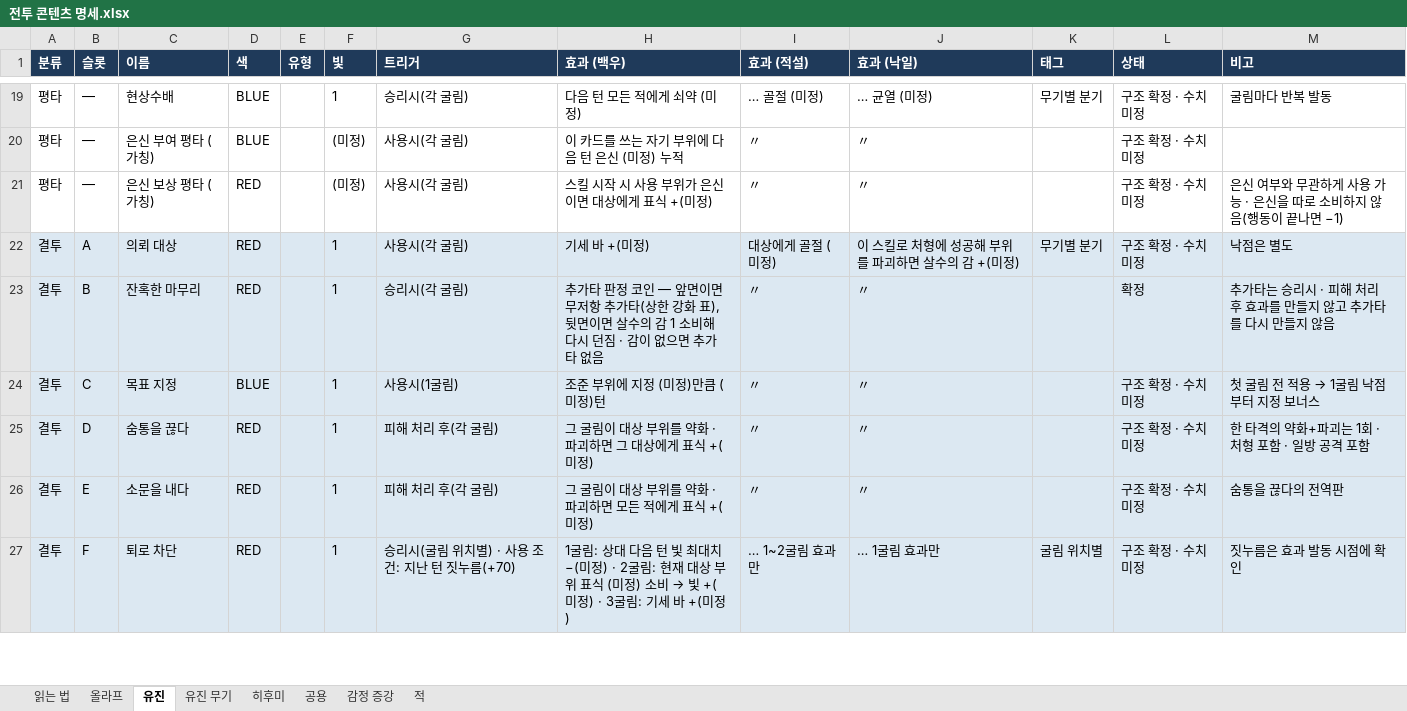
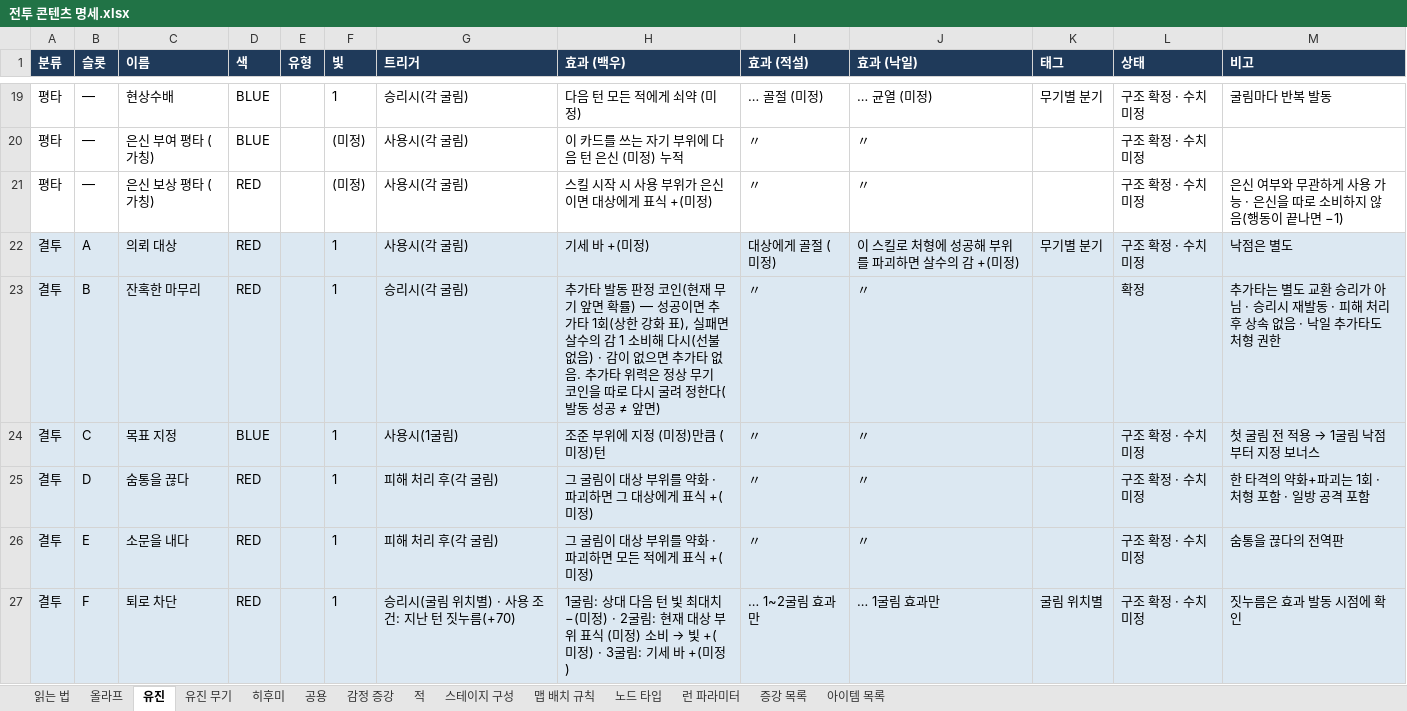
Before and after one commit to Omido-svg/Project-Abyss, an Excel workbook: Docs/전투 콘텐츠 명세.xlsx, sheet 유진, drawn as a sheet; only a part is shown, gaps mark what is left out; values as stored, in another font and other column widths than the file's, no borders; the diff covers the shown part only; the diff names each change by its address in the sheet, - before the commit and + after, or states it on an @@ line.

```diff
--- a/Docs/전투 콘텐츠 명세.xlsx (sheet 유진)
+++ b/Docs/전투 콘텐츠 명세.xlsx (sheet 유진)
+sheet tab: 스테이지 구성
+sheet tab: 맵 배치 규칙
+sheet tab: 노드 타입
+sheet tab: 런 파라미터
+sheet tab: 증강 목록
+sheet tab: 아이템 목록
-H23 (효과 (백우)): 추가타 판정 코인 — 앞면이면 무저항 추가타(상한 강화 표), 뒷면이면 살수의 감 1 소비해 다시 던짐 · 감이 없으면 추가타 없음
+H23 (효과 (백우)): 추가타 발동 판정 코인(현재 무기 앞면 확률) — 성공이면 추가타 1회(상한 강화 표), 실패면 살수의 감 1 소비해 다시(선불 없음) · 감이 없으면 추가타 없음. 추가타 위력은 정상 무기 코인을 따로 다시 굴려 정한다(발동 성공 ≠ 앞면)
-M23 (비고): …가타는 승리시 · 피해 처리 후 효과를 만들지 않고 추가타를 다시 만들지 않음
+M23 (비고): …가타는 별도 교환 승리가 아님 · 승리시 재발동 · 피해 처리 후 상속 없음 · 낙일 추가타도 처형 권한
```
Also changed, not shown: 1 removed row and 6 edited cells elsewhere in this sheet, sheet 공용, sheet 올라프, 3 other files.
